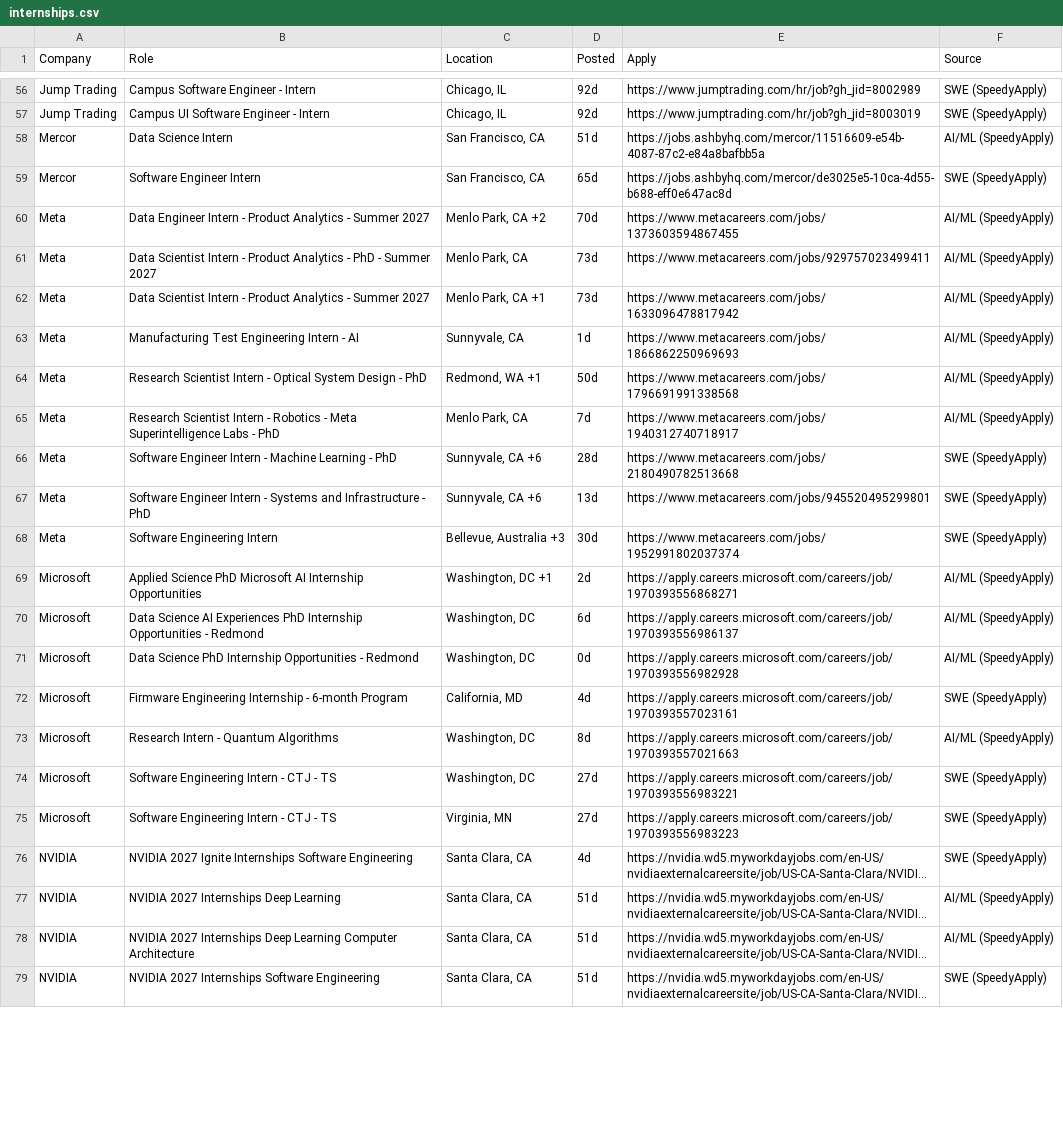
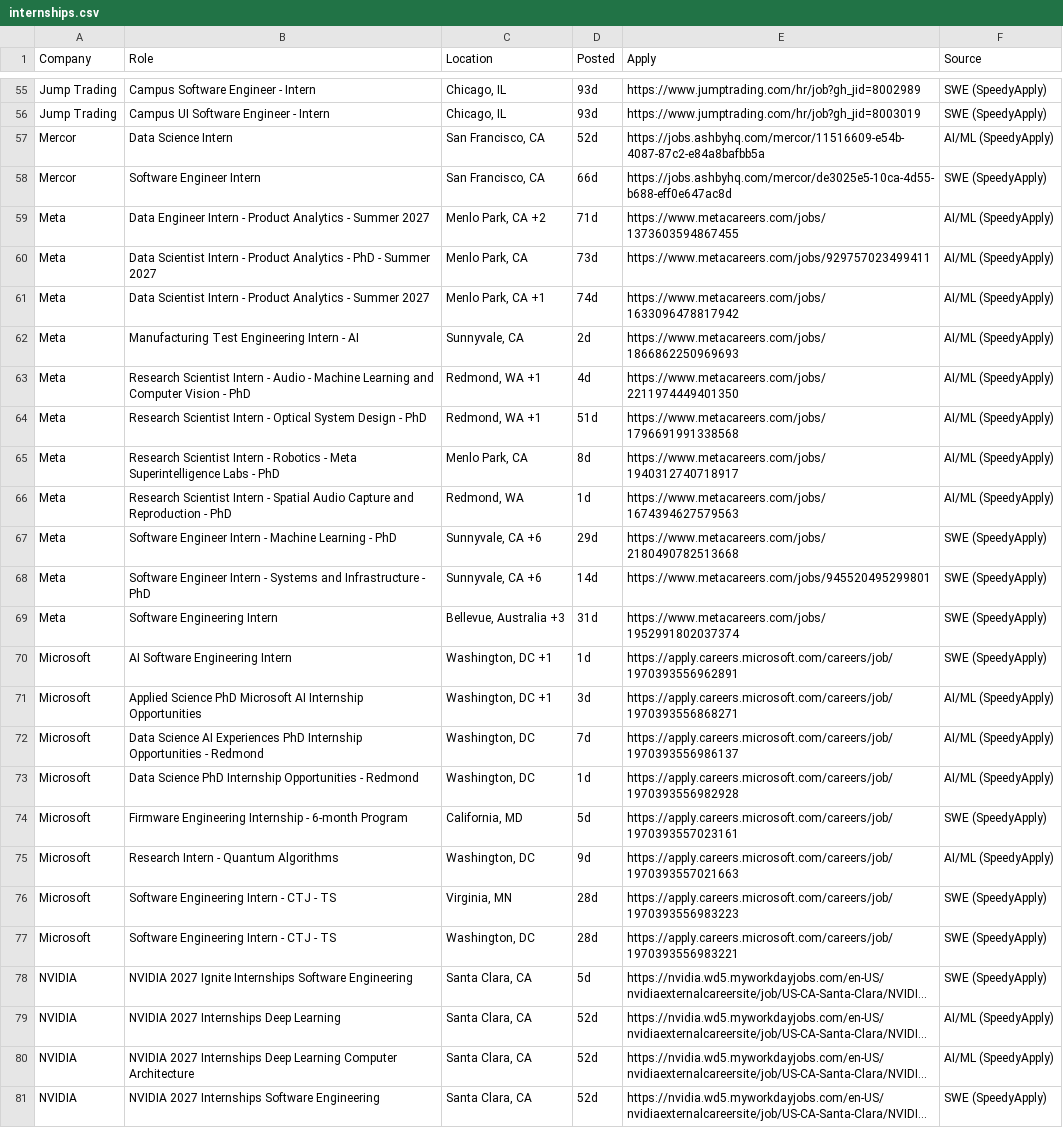
Before and after one commit to aryaanvig/internship-feed, a CSV file: output/internships.csv, drawn as a sheet; only a part is shown, gaps mark what is left out; long unchanged cells end in …; addresses are those after the commit; the diff covers the shown part only; the diff names each change by its address in the sheet, - before the commit and + after, or states it on an @@ line.

```diff
--- a/output/internships.csv
+++ b/output/internships.csv
-D55:D56 (Posted): 92d
+D55:D56 (Posted): 93d
-D57 (Posted): 51d
+D57 (Posted): 52d
-D58 (Posted): 65d
+D58 (Posted): 66d
-D59 (Posted): 70d
+D59 (Posted): 71d
-D61 (Posted): 73d
+D61 (Posted): 74d
-D62 (Posted): 1d
+D62 (Posted): 2d
+row 63: Meta | Research Scientist Intern - Audio - Machine Learning and Computer Vision - PhD | Redmond, WA +1 | 4d | https://www.metacareers.com/jobs/2211974449401350 | AI/ML (SpeedyApply)
-D64 (Posted): 50d
+D64 (Posted): 51d
-D65 (Posted): 7d
+D65 (Posted): 8d
+row 66: Meta | Research Scientist Intern - Spatial Audio Capture and Reproduction - PhD | Redmond, WA | 1d | https://www.metacareers.com/jobs/1674394627579563 | AI/ML (SpeedyApply)
-D67 (Posted): 28d
+D67 (Posted): 29d
-D68 (Posted): 13d
+D68 (Posted): 14d
-D69 (Posted): 30d
+D69 (Posted): 31d
+row 70: Microsoft | AI Software Engineering Intern | Washington, DC +1 | 1d | https://apply.careers.microsoft.com/careers/job/1970393556962891 | SWE (SpeedyApply)
-D71 (Posted): 2d
+D71 (Posted): 3d
-D72 (Posted): 6d
+D72 (Posted): 7d
-D73 (Posted): 0d
+D73 (Posted): 1d
-D74 (Posted): 4d
+D74 (Posted): 5d
-D75 (Posted): 8d
+D75 (Posted): 9d
-C76 (Location): Washington, DC
+C76 (Location): Virginia, MN
-D76:D77 (Posted): 27d
+D76:D77 (Posted): 28d
-E76 (Apply): https://apply.careers.microsoft.com/careers/job/1970393556983221
+E76 (Apply): https://apply.careers.microsoft.com/careers/job/1970393556983223
-C77 (Location): Virginia, MN
+C77 (Location): Washington, DC
-E77 (Apply): https://apply.careers.microsoft.com/careers/job/1970393556983223
+E77 (Apply): https://apply.careers.microsoft.com/careers/job/1970393556983221
-D78 (Posted): 4d
+D78 (Posted): 5d
-D79:D81 (Posted): 51d
+D79:D81 (Posted): 52d
```
Also changed, not shown: 1 removed row and 92 edited cells elsewhere in this file, 1 other file.
